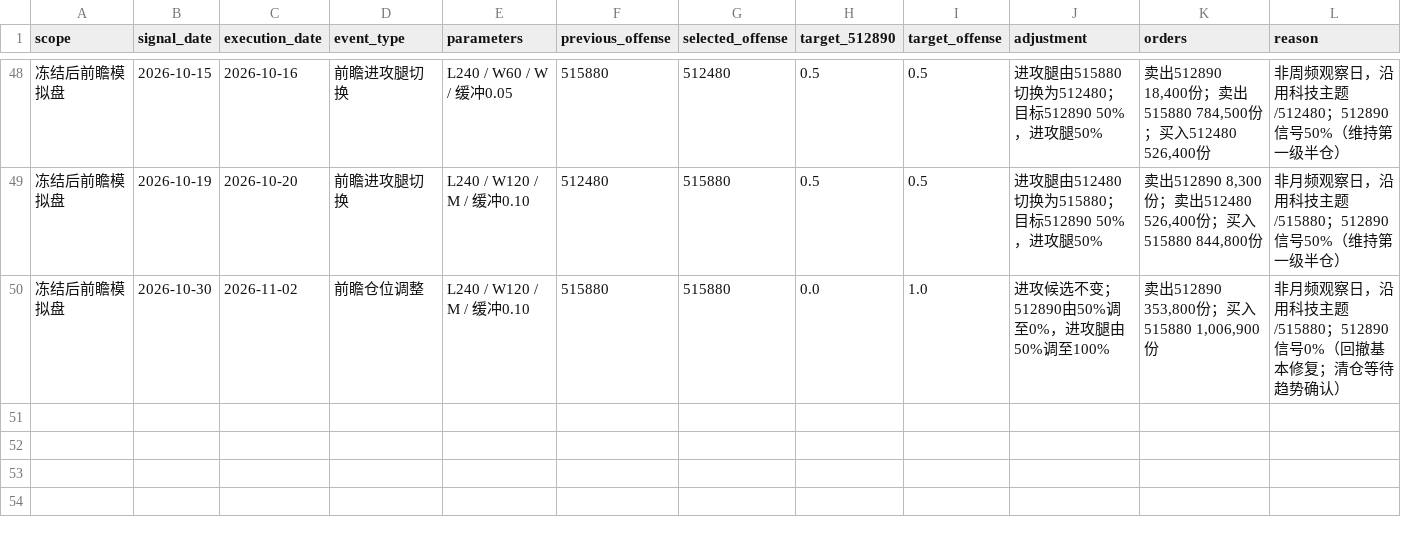
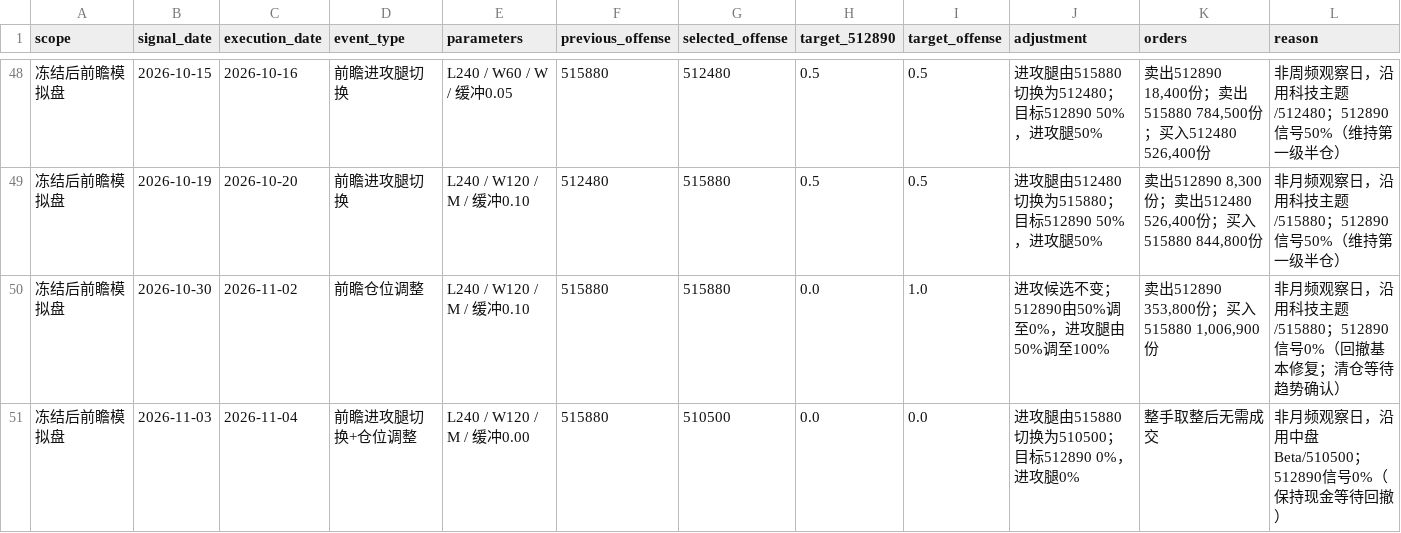
Before and after one commit to MCWang721/lowvol-inverse-offense, a CSV file: strategy_events.csv, drawn as a sheet; only a part is shown, gaps mark what is left out.

```diff
--- a/strategy_events.csv
+++ b/strategy_events.csv
@@ -50 +50,2 @@
 冻结后前瞻模拟盘,2026-10-30,2026-11-02,前瞻仓位调整,L240 / W120 / M / 缓冲0.10,515880,515880,0.0,1.0,进攻候选不变；512890由50%调至0%，进攻腿由50%调至100%,"卖出512890 353,800份；买入515880 1,006,900份",非月频观察日，沿用科技主题/515880；512890信号0%（回撤基本修复；清仓等待趋势确认）
+冻结后前瞻模拟盘,2026-11-03,2026-11-04,前瞻进攻腿切换+仓位调整,L240 / W120 / M / 缓冲0.00,515880,510500,0.0,0.0,进攻腿由515880切换为510500；目标512890 0%，进攻腿0%,整手取整后无需成交,非月频观察日，沿用中盘Beta/510500；512890信号0%（保持现金等待回撤）
```
Also changed, not shown: paper_history.csv, parameter_history.csv, 3 other files.
